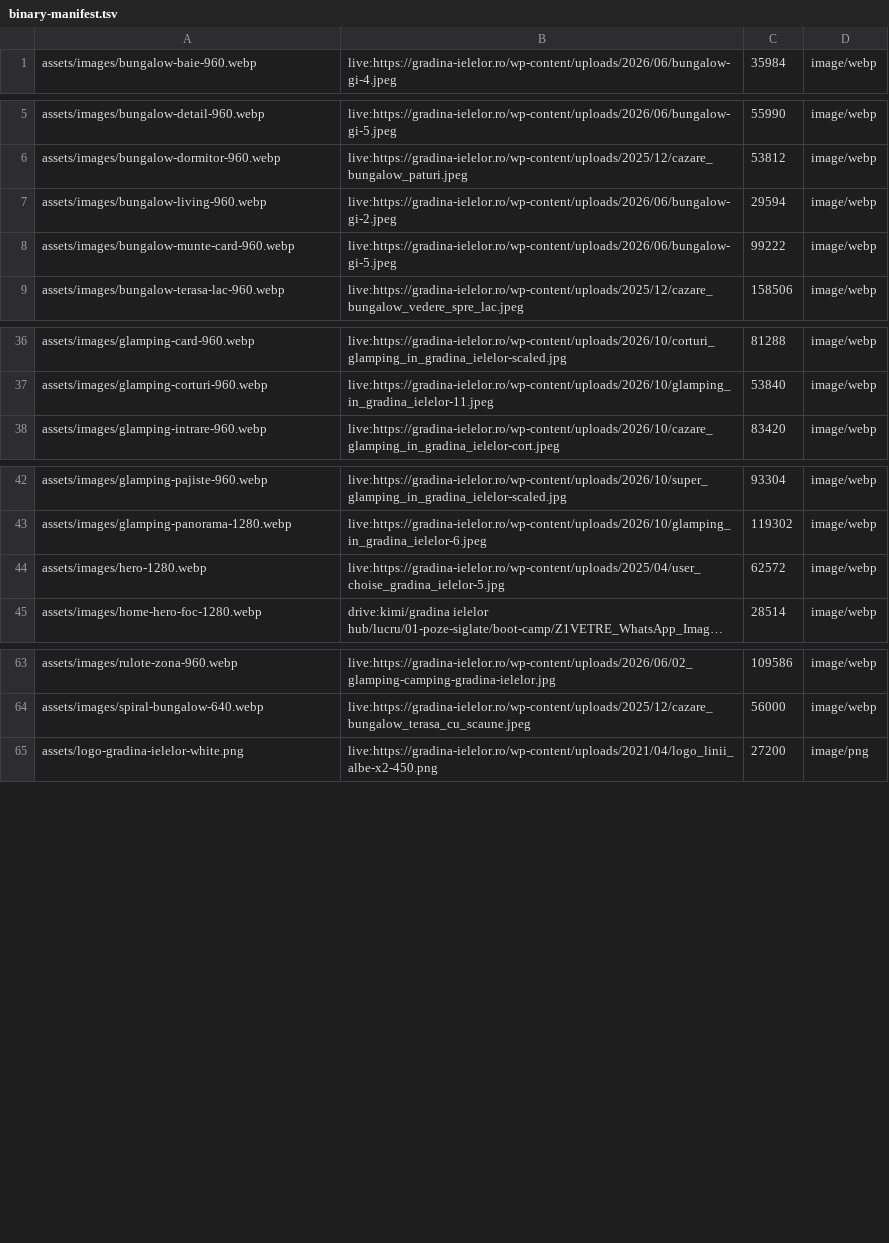
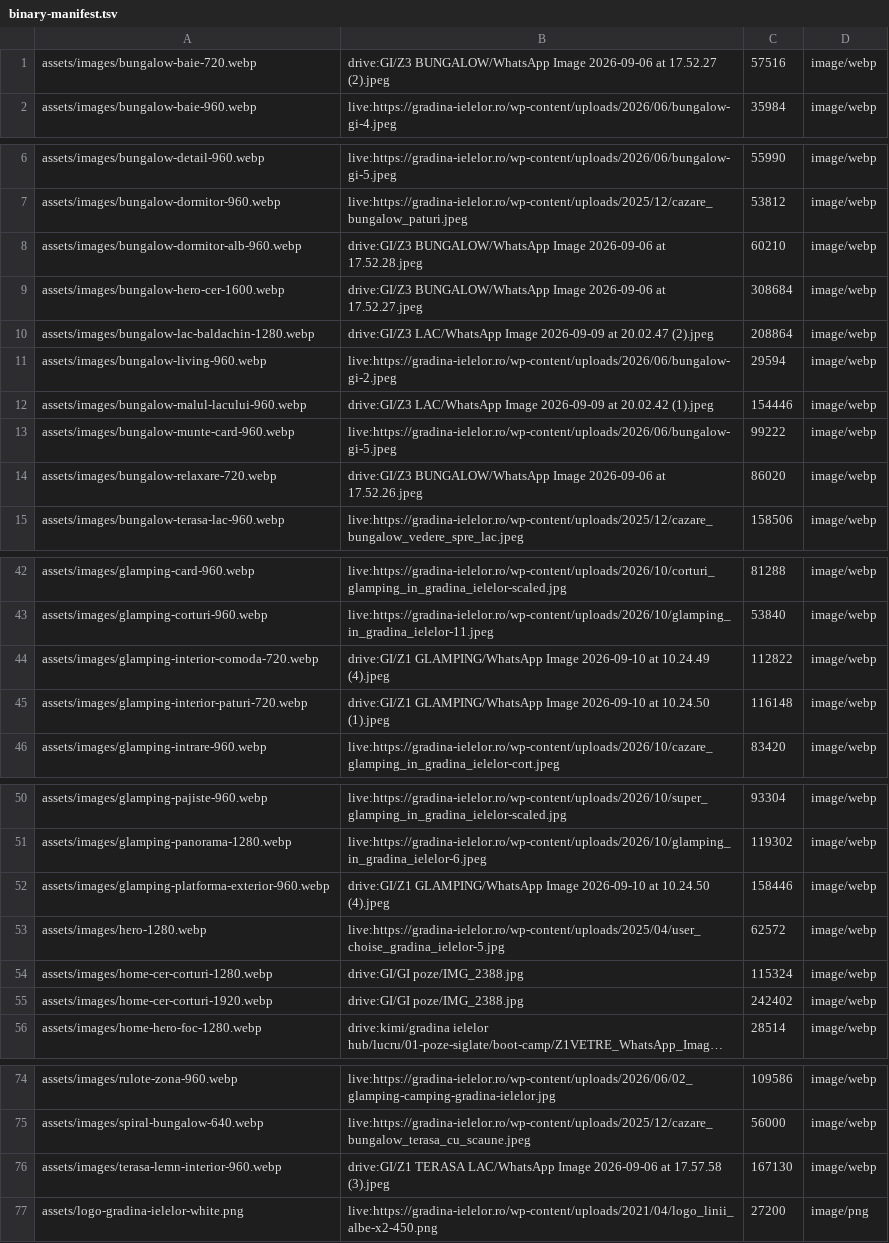
Before and after one commit to asociatiabioglamp-lang/gradina-ielelor-site, a TSV file: binary-manifest.tsv, drawn as a sheet; only a part is shown, gaps mark what is left out; long unchanged cells end in …; the diff names each change by its address in the sheet, - before the commit and + after, or states it on an @@ line.

```diff
--- a/binary-manifest.tsv
+++ b/binary-manifest.tsv
+row 1: assets/images/bungalow-baie-720.webp | drive:GI/Z3 BUNGALOW/WhatsApp Image 2026-09-06 at 17.52.27 (2).jpeg | 57516 | image/webp
+row 8: assets/images/bungalow-dormitor-alb-960.webp | drive:GI/Z3 BUNGALOW/WhatsApp Image 2026-09-06 at 17.52.28.jpeg | 60210 | image/webp
+row 9: assets/images/bungalow-hero-cer-1600.webp | drive:GI/Z3 BUNGALOW/WhatsApp Image 2026-09-06 at 17.52.27.jpeg | 308684 | image/webp
+row 10: assets/images/bungalow-lac-baldachin-1280.webp | drive:GI/Z3 LAC/WhatsApp Image 2026-09-09 at 20.02.47 (2).jpeg | 208864 | image/webp
+row 12: assets/images/bungalow-malul-lacului-960.webp | drive:GI/Z3 LAC/WhatsApp Image 2026-09-09 at 20.02.42 (1).jpeg | 154446 | image/webp
+row 14: assets/images/bungalow-relaxare-720.webp | drive:GI/Z3 BUNGALOW/WhatsApp Image 2026-09-06 at 17.52.26.jpeg | 86020 | image/webp
+row 44: assets/images/glamping-interior-comoda-720.webp | drive:GI/Z1 GLAMPING/WhatsApp Image 2026-09-10 at 10.24.49 (4).jpeg | 112822 | image/webp
+row 45: assets/images/glamping-interior-paturi-720.webp | drive:GI/Z1 GLAMPING/WhatsApp Image 2026-09-10 at 10.24.50 (1).jpeg | 116148 | image/webp
+row 52: assets/images/glamping-platforma-exterior-960.webp | drive:GI/Z1 GLAMPING/WhatsApp Image 2026-09-10 at 10.24.50 (4).jpeg | 158446 | image/webp
+row 54: assets/images/home-cer-corturi-1280.webp | drive:GI/GI poze/IMG_2388.jpg | 115324 | image/webp
+row 55: assets/images/home-cer-corturi-1920.webp | drive:GI/GI poze/IMG_2388.jpg | 242402 | image/webp
+row 76: assets/images/terasa-lemn-interior-960.webp | drive:GI/Z1 TERASA LAC/WhatsApp Image 2026-09-06 at 17.57.58 (3).jpeg | 167130 | image/webp
```
Also changed, not shown: 14 other files.
